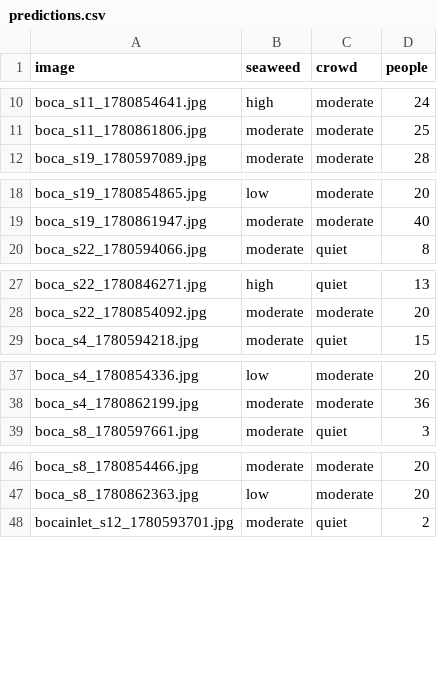
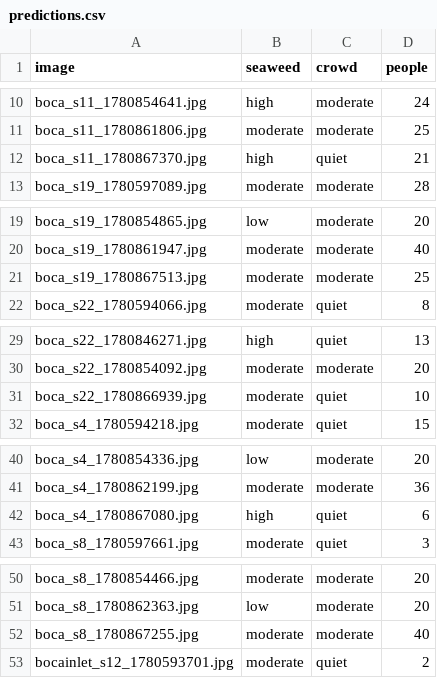
Before and after one commit to jayfrid-bot/bocabeach, a CSV file: eval/predictions.csv, drawn as a sheet; only a part is shown, gaps mark what is left out; the diff covers the shown part only; the diff names each change by its address in the sheet, - before the commit and + after, or states it on an @@ line.

```diff
--- a/eval/predictions.csv
+++ b/eval/predictions.csv
+row 12: boca_s11_1780867370.jpg | high | quiet | 21
+row 21: boca_s19_1780867513.jpg | moderate | moderate | 25
+row 31: boca_s22_1780866939.jpg | moderate | quiet | 10
+row 42: boca_s4_1780867080.jpg | high | quiet | 6
+row 52: boca_s8_1780867255.jpg | moderate | moderate | 40
```
Also changed, not shown: 4 added rows elsewhere in this file, eval/labels.csv, eval/manifest.csv, 11 other files.
